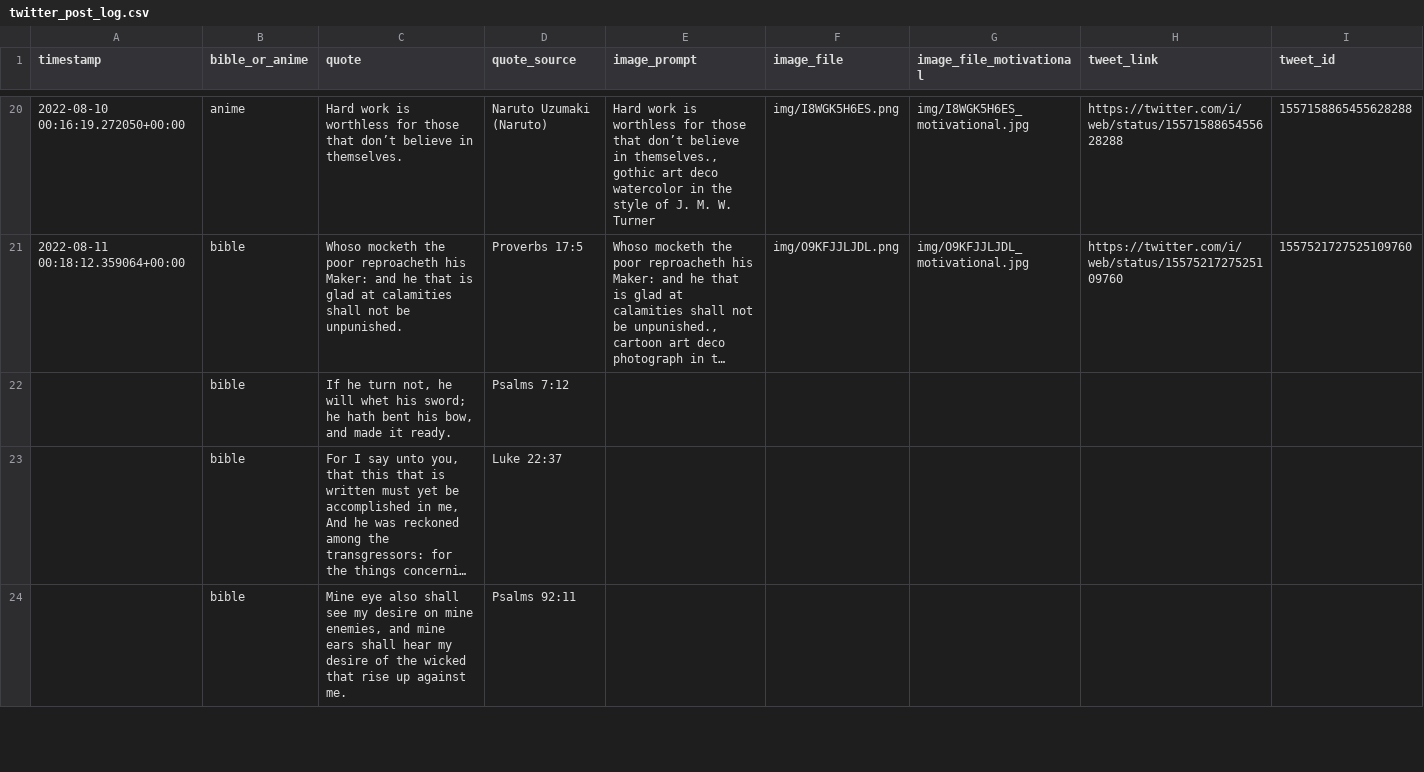
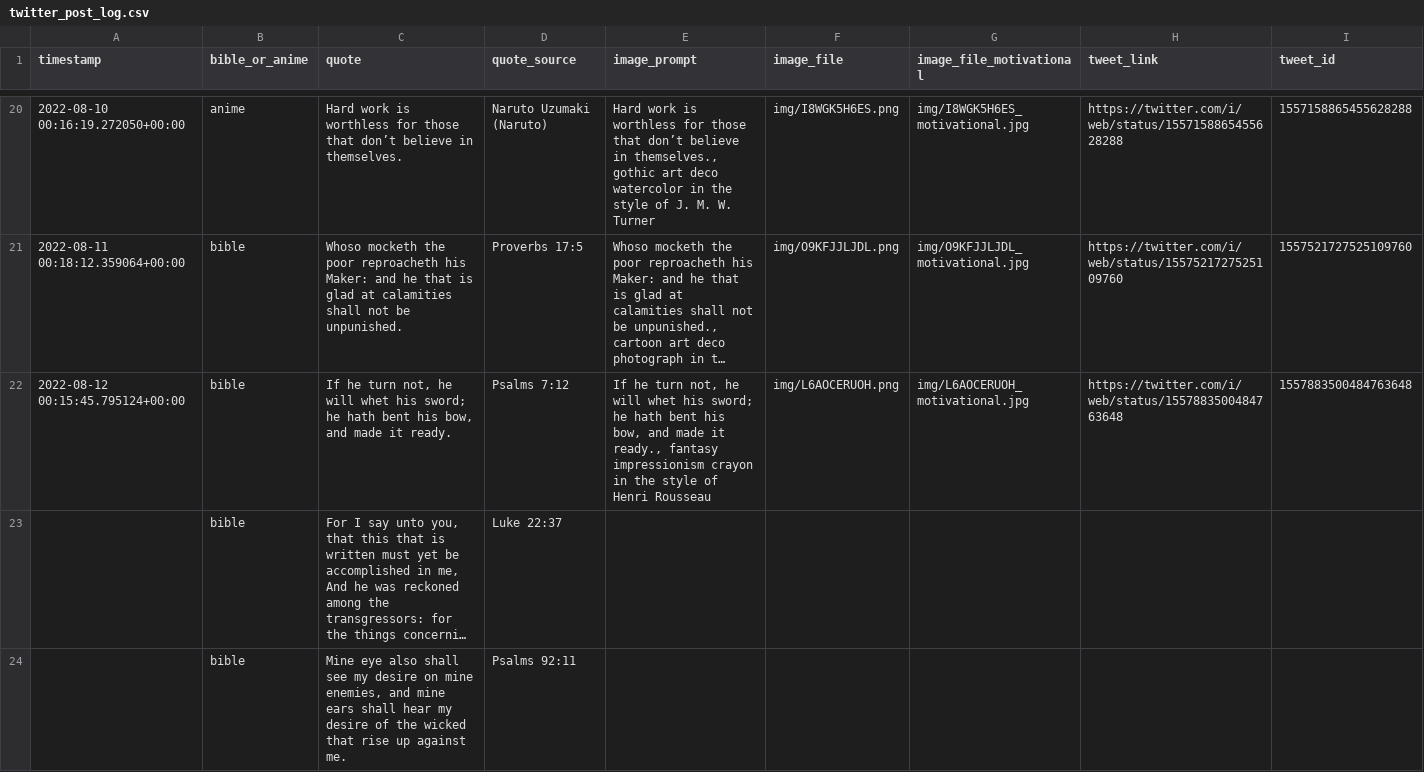
Before and after one commit to charlesjlee/twitter_dalle2_bot, a CSV file: data/twitter_post_log.csv, drawn as a sheet; only a part is shown, gaps mark what is left out; long unchanged cells end in …; the diff names each change by its address in the sheet, - before the commit and + after, or states it on an @@ line.

```diff
--- a/data/twitter_post_log.csv
+++ b/data/twitter_post_log.csv
-A22 (timestamp): (empty)
+A22 (timestamp): 2022-08-12 00:15:45.795124+00:00
-E22 (image_prompt): (empty)
+E22 (image_prompt): If he turn not, he will whet his sword; he hath bent his bow, and made it ready., fantasy impressionism crayon in the style of Henri Rousseau
-F22 (image_file): (empty)
+F22 (image_file): img/L6AOCERUOH.png
-G22 (image_file_motivational): (empty)
+G22 (image_file_motivational): img/L6AOCERUOH_motivational.jpg
-H22 (tweet_link): (empty)
+H22 (tweet_link): https://twitter.com/i/web/status/1557883500484763648
-I22 (tweet_id): (empty)
+I22 (tweet_id): 1557883500484763648
```
Also changed, not shown: 2 other files.
